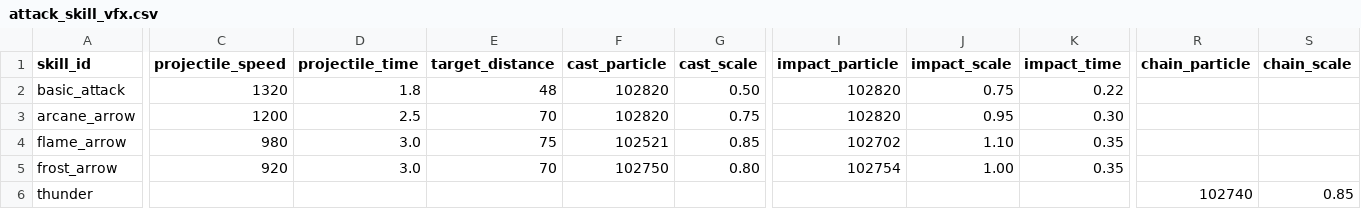
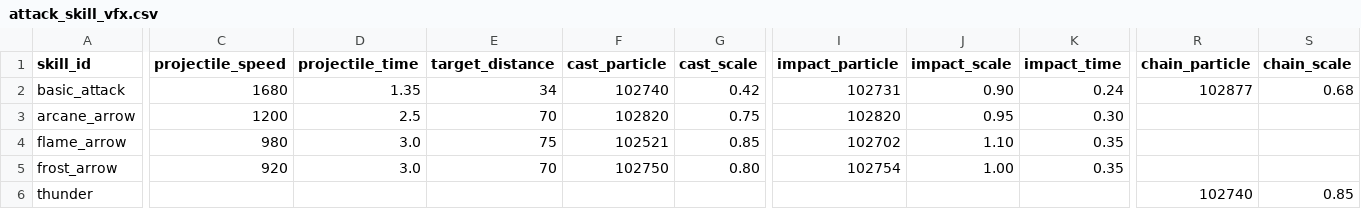
Before and after one commit to WindXRan/y3td, a CSV file: maps/EntryMap/script/data_csv/attack_skill_vfx.csv, drawn as a sheet; only a part is shown, gaps mark what is left out; the diff covers the shown part only; the diff names each change by its address in the sheet, - before the commit and + after, or states it on an @@ line.

Commit message:
feat: optimize basic attack and death feedback

```diff
--- a/maps/EntryMap/script/data_csv/attack_skill_vfx.csv
+++ b/maps/EntryMap/script/data_csv/attack_skill_vfx.csv
-C2 (projectile_speed): 1320
+C2 (projectile_speed): 1680
-D2 (projectile_time): 1.8
+D2 (projectile_time): 1.35
-E2 (target_distance): 48
+E2 (target_distance): 34
-F2 (cast_particle): 102820
+F2 (cast_particle): 102740
-G2 (cast_scale): 0.50
+G2 (cast_scale): 0.42
-I2 (impact_particle): 102820
+I2 (impact_particle): 102731
-J2 (impact_scale): 0.75
+J2 (impact_scale): 0.90
-K2 (impact_time): 0.22
+K2 (impact_time): 0.24
-R2 (chain_particle): (empty)
+R2 (chain_particle): 102877
-S2 (chain_scale): (empty)
+S2 (chain_scale): 0.68
```
Also changed, not shown: 1 edited cell elsewhere in this file, maps/EntryMap/script/data_csv/attack_skills.csv, 11 other files.
